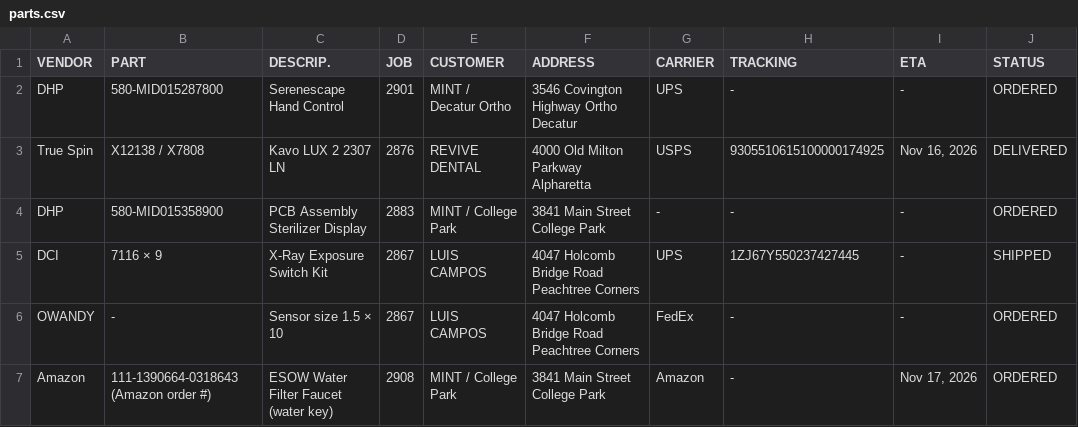
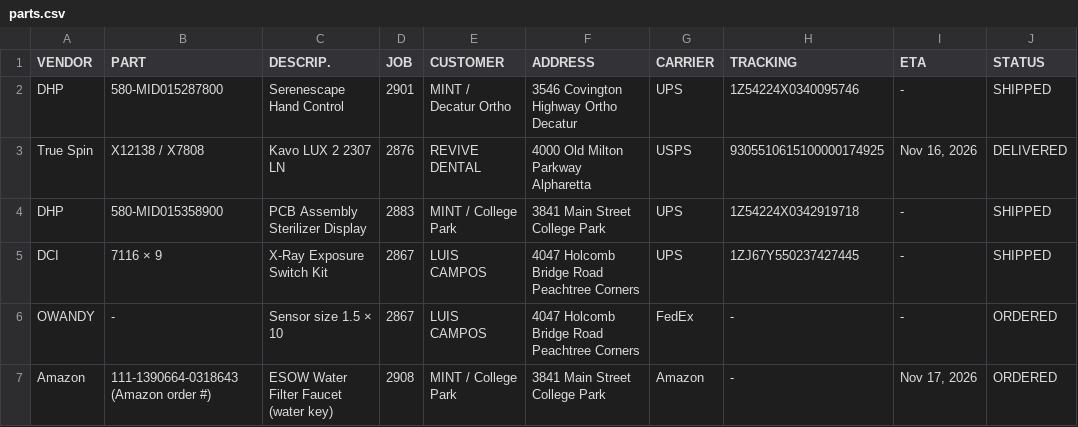
Before and after one commit to Dental3b/prodental-parts, a CSV file: parts.csv, drawn as a sheet.

```diff
--- a/parts.csv
+++ b/parts.csv
@@ -1,5 +1,5 @@
 VENDOR,PART,DESCRIP.,JOB,CUSTOMER,ADDRESS,CARRIER,TRACKING,ETA,STATUS
-DHP,580-MID015287800,Serenescape Hand Control,2901,MINT / Decatur Ortho,3546 Covington Highway Ortho Decatur,UPS,-,-,ORDERED
+DHP,580-MID015287800,Serenescape Hand Control,2901,MINT / Decatur Ortho,3546 Covington Highway Ortho Decatur,UPS,1Z54224X0340095746,-,SHIPPED
 True Spin,X12138 / X7808,Kavo LUX 2 2307 LN,2876,REVIVE DENTAL,4000 Old Milton Parkway Alpharetta,USPS,9305510615100000174925,"Nov 16, 2026",DELIVERED
-DHP,580-MID015358900,PCB Assembly Sterilizer Display,2883,MINT / College Park,3841 Main Street College Park,-,-,-,ORDERED
+DHP,580-MID015358900,PCB Assembly Sterilizer Display,2883,MINT / College Park,3841 Main Street College Park,UPS,1Z54224X0342919718,-,SHIPPED
 DCI,7116 × 9,X-Ray Exposure Switch Kit,2867,LUIS CAMPOS,4047 Holcomb Bridge Road Peachtree Corners,UPS,1ZJ67Y550237427445,-,SHIPPED
```
